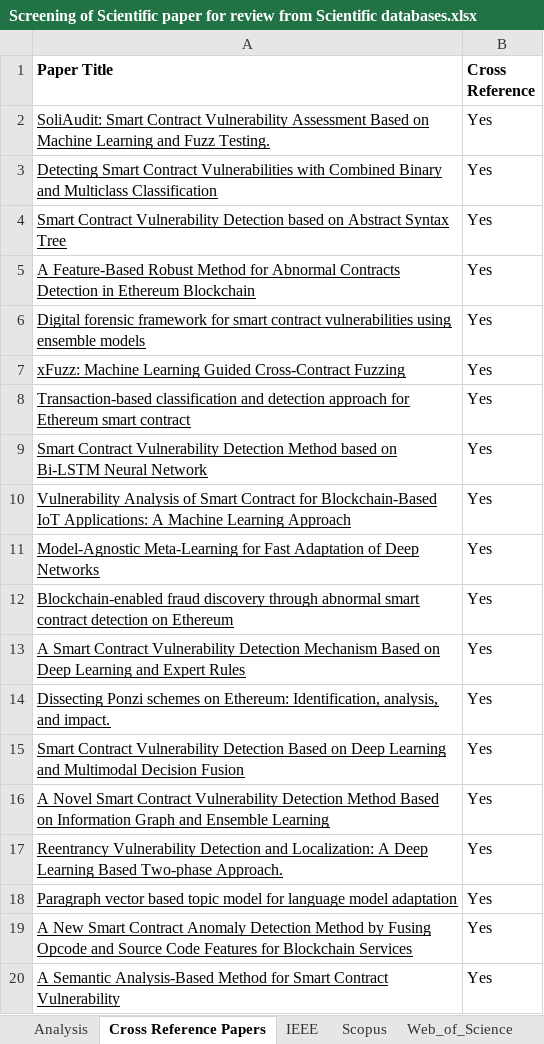
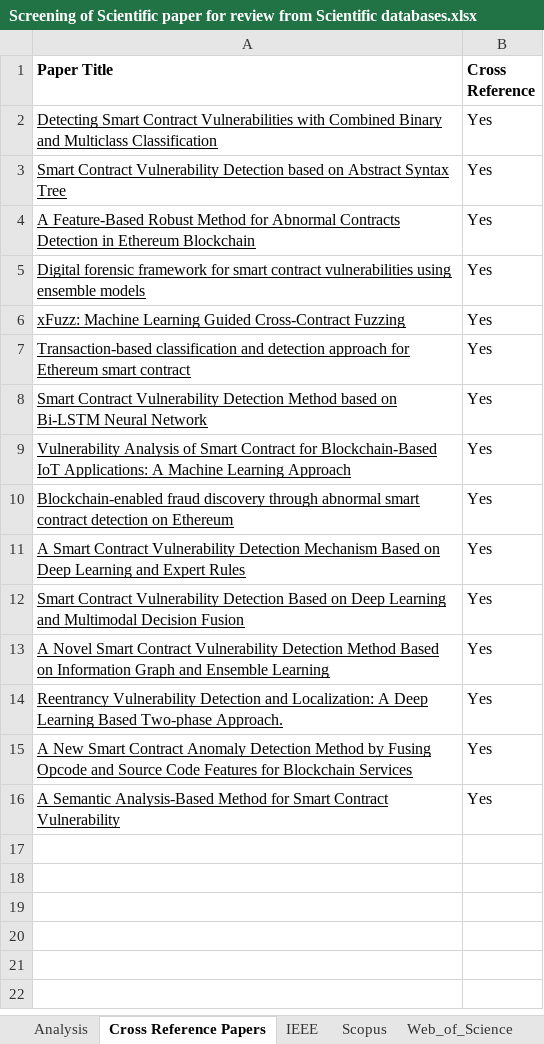
Before and after one commit to joaocrisostomo/Machine-Learning-methods-for-detecting-Smart-Contracts-vulnerabilities-within-Ethereum-Blockchain, an Excel workbook: Screening of Scientific paper for review from Scientific databases.xlsx, sheet Cross Reference Papers, drawn as a sheet; values as stored, in another font and other column widths than the file's, no borders; charts and pictures not drawn; the diff names each change by its address in the sheet, - before the commit and + after, or states it on an @@ line.

```diff
--- a/Screening of Scientific paper for review from Scientific databases.xlsx (sheet Cross Reference Papers)
+++ b/Screening of Scientific paper for review from Scientific databases.xlsx (sheet Cross Reference Papers)
-row 2: SoliAudit: Smart Contract Vulnerability Assessment Based on Machine Learning and Fuzz Testing. | Yes
-row 11: Model-Agnostic Meta-Learning for Fast Adaptation of Deep Networks | Yes
-row 14: Dissecting Ponzi schemes on Ethereum: Identification, analysis, and impact. | Yes
-row 18: Paragraph vector based topic model for language model adaptation | Yes
```
Also changed, not shown: other sheet tabs, charts or pictures.
